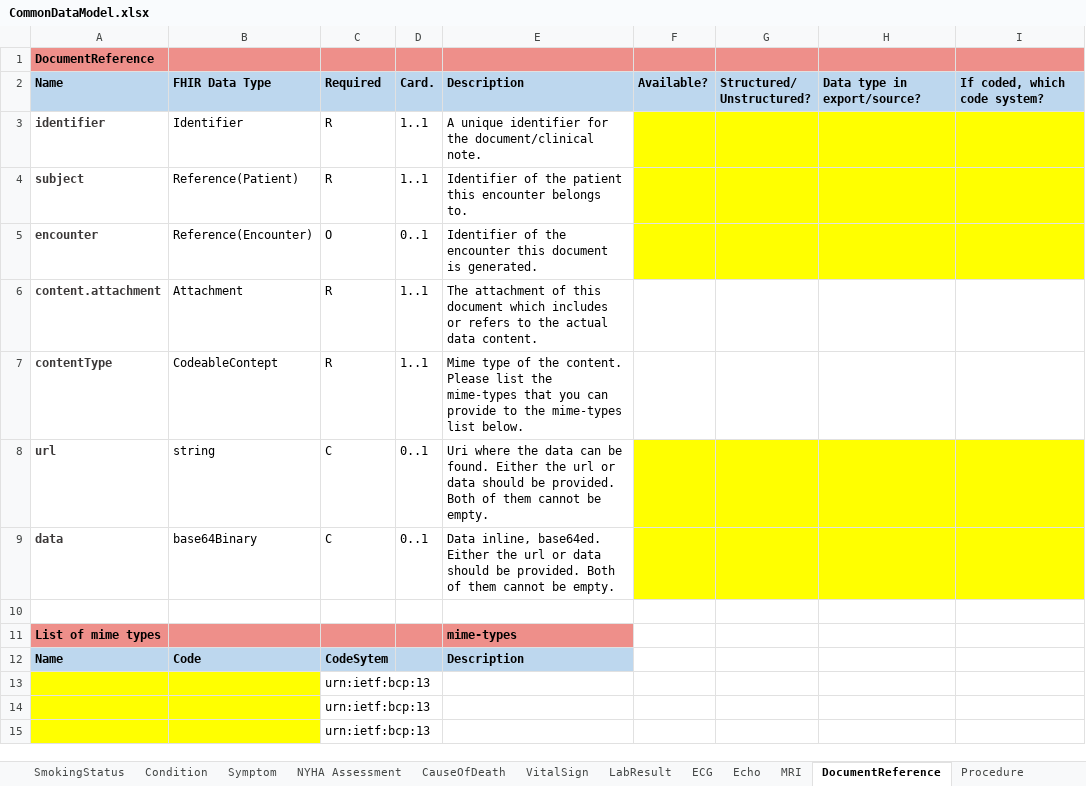
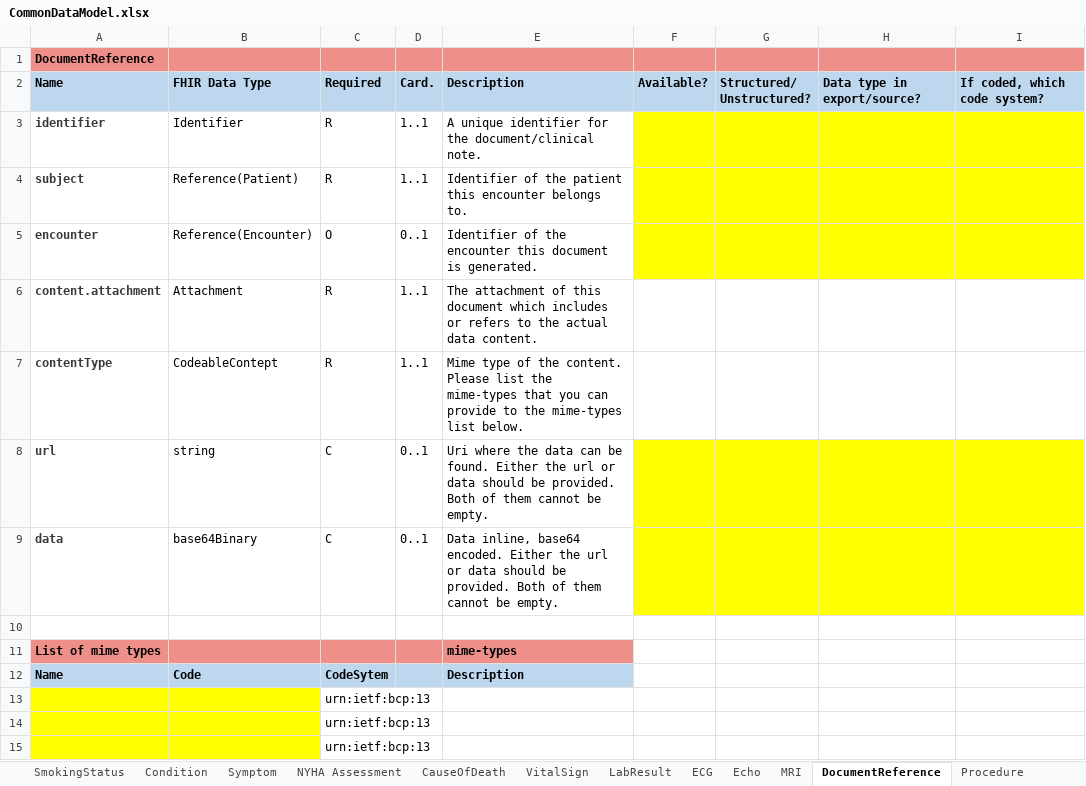
Before and after one commit to DataTools4Heart/common-data-model, an Excel workbook: CommonDataModel.xlsx, sheet DocumentReference, drawn as a sheet; values as stored, in another font and other column widths than the file's, no borders; the diff names each change by its address in the sheet, - before the commit and + after, or states it on an @@ line.

```diff
--- a/CommonDataModel.xlsx (sheet DocumentReference)
+++ b/CommonDataModel.xlsx (sheet DocumentReference)
-E9: Data inline, base64ed. Either the…
+E9: Data inline, base64 encoded. Either the…
```
Also changed, not shown: sheet NYHA Assessment, sheet Patient, sheet SocioeconomicStatus, sheet SmokingStatus, sheet Referral, sheet Encounter.
